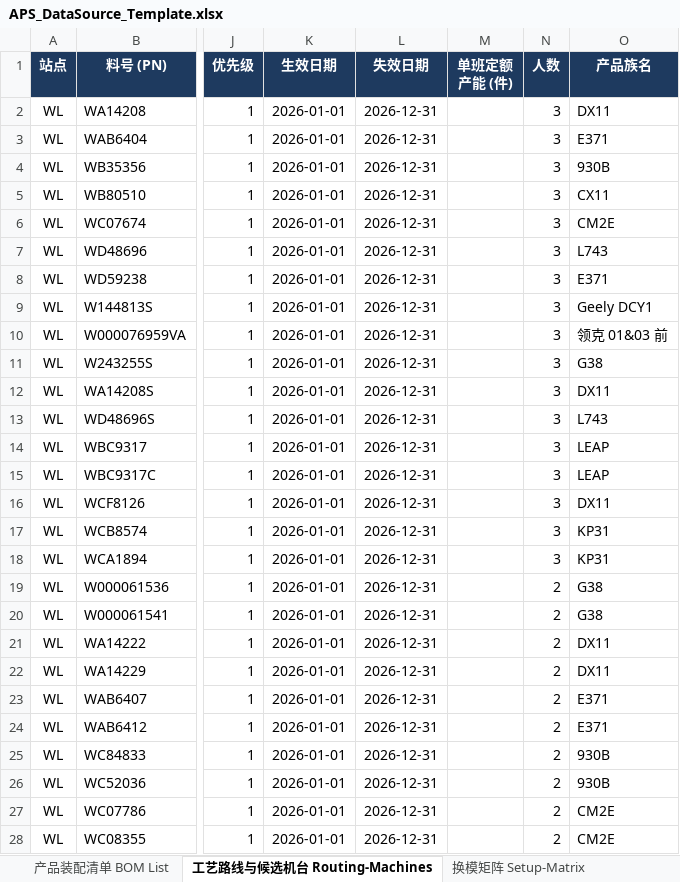
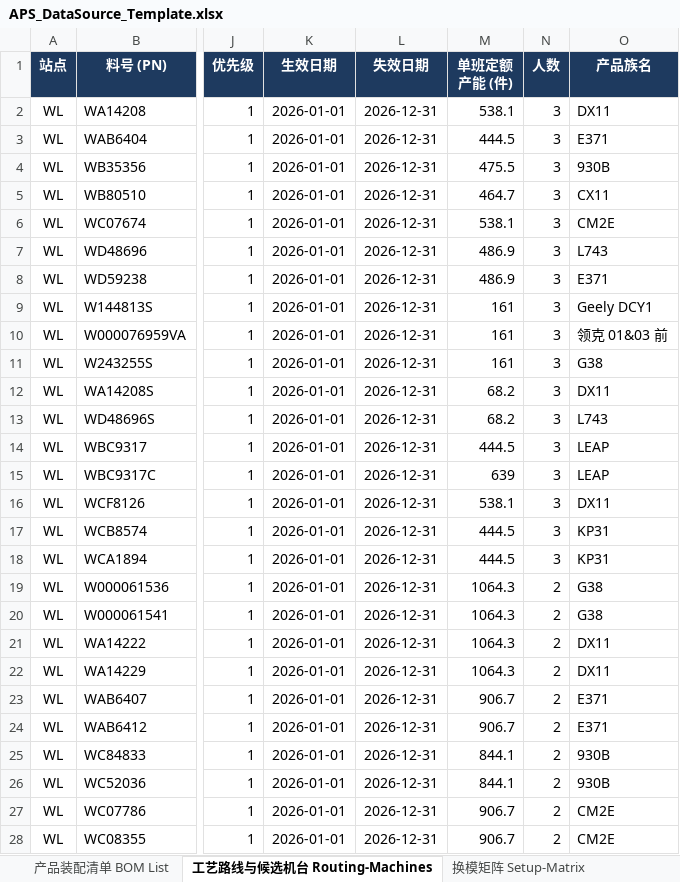
Before and after one commit to lingj631-sys/APS_MVP, an Excel workbook: APS_DataSource_Template.xlsx, sheet 工艺路线与候选机台 Routing-Machines, drawn as a sheet; only a part is shown, gaps mark what is left out; values as stored, in another font and other column widths than the file's, no borders; the diff covers the shown part only; the diff names each change by its address in the sheet, - before the commit and + after, or states it on an @@ line.

Commit message:
data: simulate missing SF/BOM/routing master data fields

```diff
--- a/APS_DataSource_Template.xlsx (sheet 工艺路线与候选机台 Routing-Machines)
+++ b/APS_DataSource_Template.xlsx (sheet 工艺路线与候选机台 Routing-Machines)
-M2 (单班定额产能 (件)): (empty)
+M2 (单班定额产能 (件)): 538.1
-M3 (单班定额产能 (件)): (empty)
+M3 (单班定额产能 (件)): 444.5
-M4 (单班定额产能 (件)): (empty)
+M4 (单班定额产能 (件)): 475.5
-M5 (单班定额产能 (件)): (empty)
+M5 (单班定额产能 (件)): 464.7
-M6 (单班定额产能 (件)): (empty)
+M6 (单班定额产能 (件)): 538.1
-M7:M8 (单班定额产能 (件)): (empty)
+M7:M8 (单班定额产能 (件)): 486.9
-M9:M11 (单班定额产能 (件)): (empty)
+M9:M11 (单班定额产能 (件)): 161
-M12:M13 (单班定额产能 (件)): (empty)
+M12:M13 (单班定额产能 (件)): 68.2
-M14 (单班定额产能 (件)): (empty)
+M14 (单班定额产能 (件)): 444.5
-M15 (单班定额产能 (件)): (empty)
+M15 (单班定额产能 (件)): 639
-M16 (单班定额产能 (件)): (empty)
+M16 (单班定额产能 (件)): 538.1
-M17:M18 (单班定额产能 (件)): (empty)
+M17:M18 (单班定额产能 (件)): 444.5
-M19:M22 (单班定额产能 (件)): (empty)
+M19:M22 (单班定额产能 (件)): 1064.3
-M23:M24 (单班定额产能 (件)): (empty)
+M23:M24 (单班定额产能 (件)): 906.7
-M25:M26 (单班定额产能 (件)): (empty)
+M25:M26 (单班定额产能 (件)): 844.1
-M27:M28 (单班定额产能 (件)): (empty)
+M27:M28 (单班定额产能 (件)): 906.7
```
Also changed, not shown: 22 added rows and 12 edited cells elsewhere in this sheet, sheet 产线与成品参数 Parameters-FG, sheet 半成品制造参数 Parameters-SFN, sheet 产品装配清单 BOM List, sheet 工装模具约束 Tooling-Mold, sheet 设备预防维护 Preventive-Maintenance, 5 other files.
